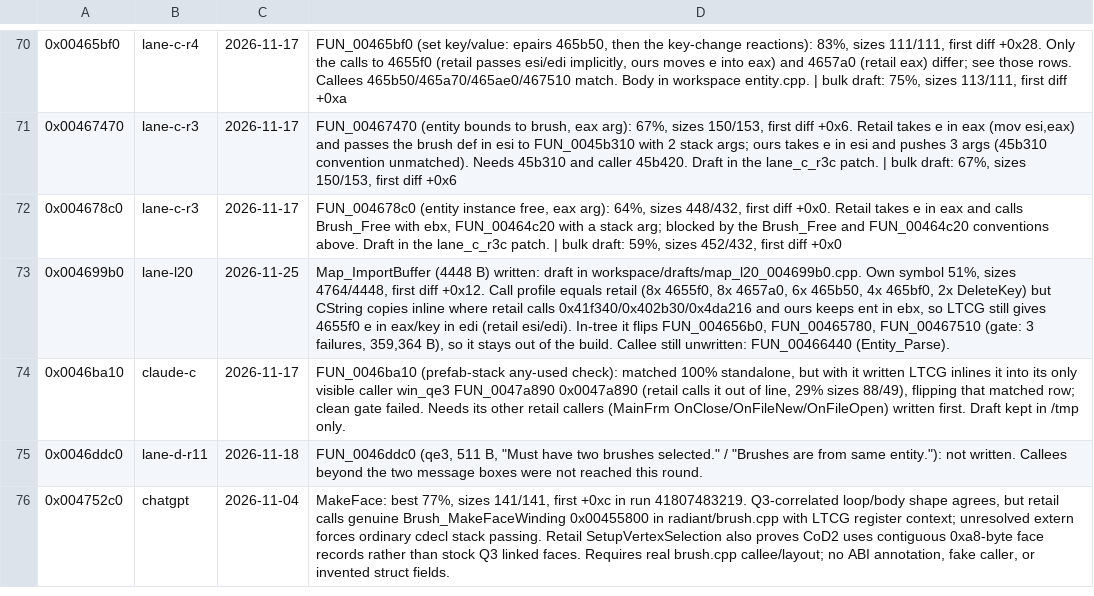
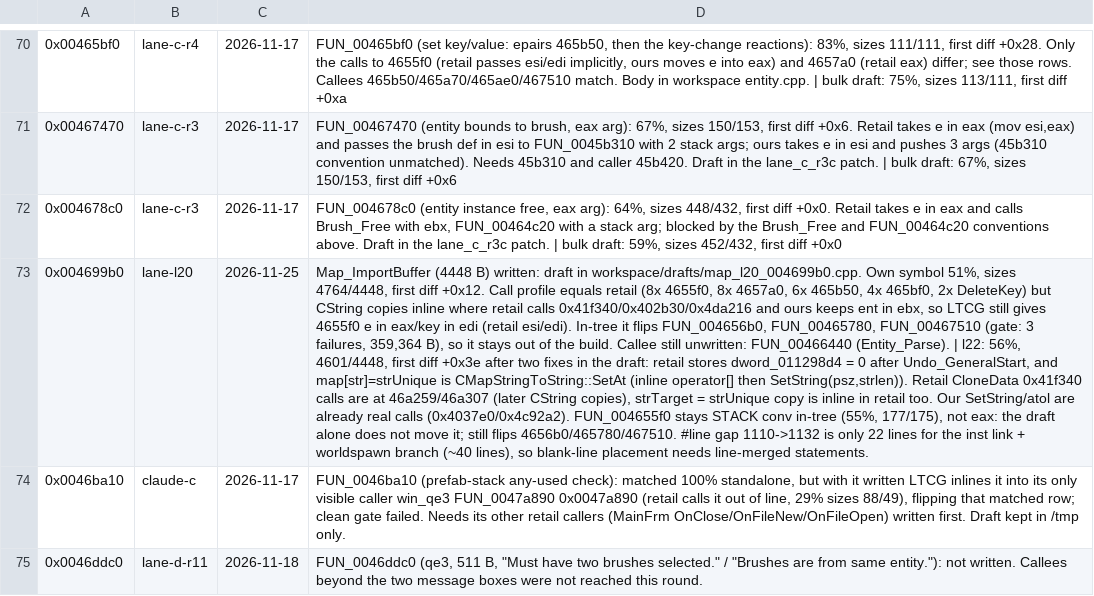
Before and after one commit to nawaftahir/cod2_wip, a TSV file: ledger/defer.tsv, drawn as a sheet; only a part is shown, gaps mark what is left out; the shorter side is filled out with more unchanged rows; the diff names each change by its address in the sheet, - before the commit and + after, or states it on an @@ line.

Commit message:
map: 4699b0 draft fixes, evidence

```diff
--- a/ledger/defer.tsv
+++ b/ledger/defer.tsv
-D73: …FUN_00466440 (Entity_Parse).
+D73: …FUN_00466440 (Entity_Parse). | l22: 56%, 4601/4448, first diff +0x3e after two fixes in the draft: retail stores dword_011298d4 = 0 after Undo_GeneralStart, and map[str]=strUnique is CMapStringToString::SetAt (inline operator[] then SetString(psz,strlen)). Retail CloneData 0x41f340 calls are at 46a259/46a307 (later CString copies), strTarget = strUnique copy is inline in retail too. Our SetString/atol are already real calls (0x4037e0/0x4c92a2). FUN_004655f0 stays STACK conv in-tree (55%, 177/175), not eax: the draft alone does not move it; still flips 4656b0/465780/467510. #line gap 1110->1132 is only 22 lines for the inst link + worldspawn branch (~40 lines), so blank-line placement needs line-merged statements.
```
Also changed, not shown: 1 other file.
